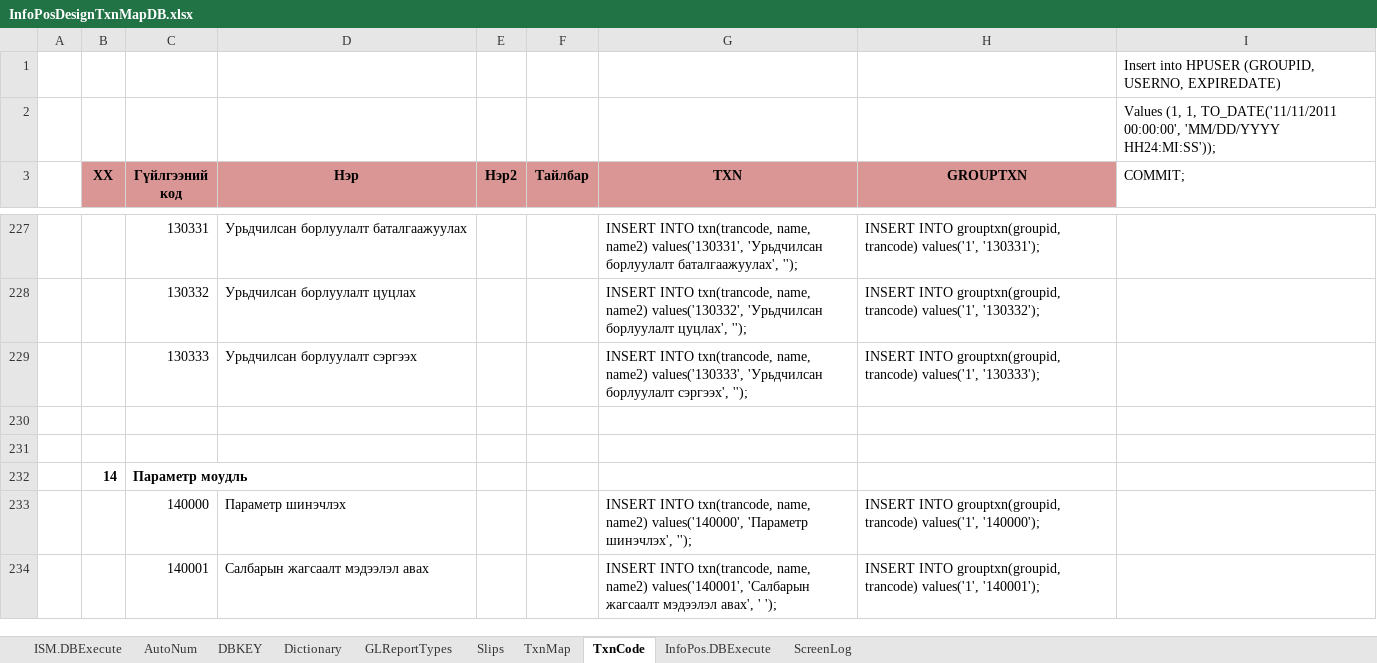
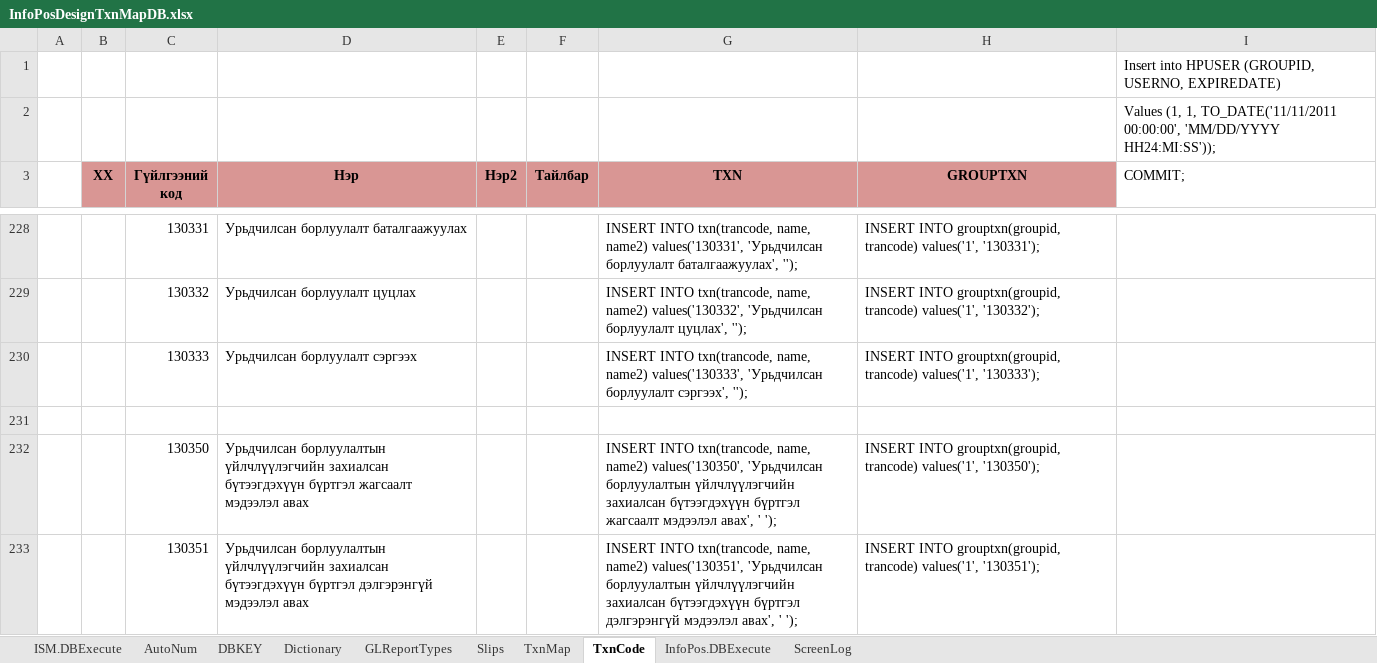
Before and after one commit to enkhorkhoninfo/InfoPos, an Excel workbook: Document/InfoPosDesignTxnMapDB.xlsx, sheet TxnCode, drawn as a sheet; only a part is shown, gaps mark what is left out; the shorter side is filled out with more unchanged rows; values as stored, in another font and other column widths than the file's, no borders; the diff covers the shown part only; the diff names each change by its address in the sheet, - before the commit and + after, or states it on an @@ line.

```diff
--- a/Document/InfoPosDesignTxnMapDB.xlsx (sheet TxnCode)
+++ b/Document/InfoPosDesignTxnMapDB.xlsx (sheet TxnCode)
+row 231: (empty)
+row 232:  |  | 130350 | Урьдчилсан борлуулалтын үйлчлүүлэгчийн захиалсан бүтээгдэхүүн бүртгэл жагсаалт мэдээлэл авах |  |  | INSERT INTO txn(trancode, name, name2) values('130350', 'Урьдчилсан борлуулалтын үйлчлүүлэгчийн захиалсан бүтээгдэхүүн бүртгэл жагсаалт мэдээлэл авах', ' '); | INSERT INTO grouptxn(groupid, trancode) values('1', '130350');
+row 233:  |  | 130351 | Урьдчилсан борлуулалтын үйлчлүүлэгчийн захиалсан бүтээгдэхүүн бүртгэл дэлгэрэнгүй мэдээлэл авах |  |  | INSERT INTO txn(trancode, name, name2) values('130351', 'Урьдчилсан борлуулалтын үйлчлүүлэгчийн захиалсан бүтээгдэхүүн бүртгэл дэлгэрэнгүй мэдээлэл авах', ' '); | INSERT INTO grouptxn(groupid, trancode) values('1', '130351');
```
Also changed, not shown: 4 added rows elsewhere in this sheet, formulas that keep their value, Document/Table_PreSale.xlsx, 31 other files.
